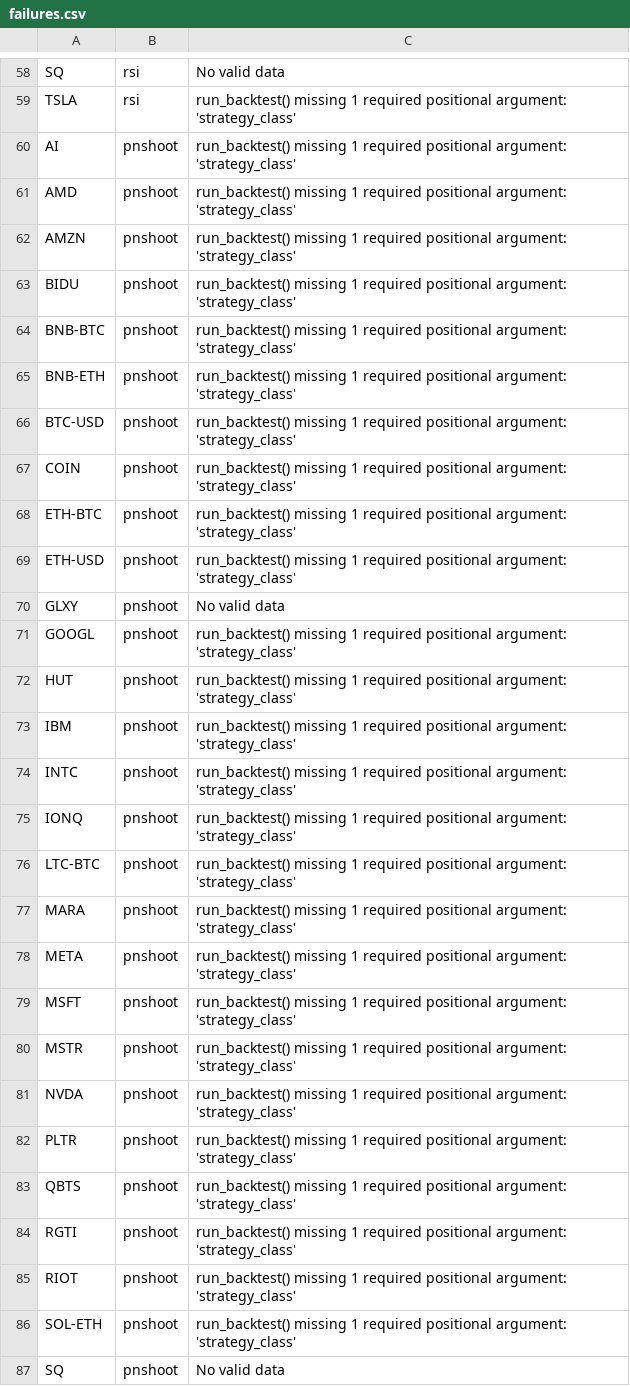
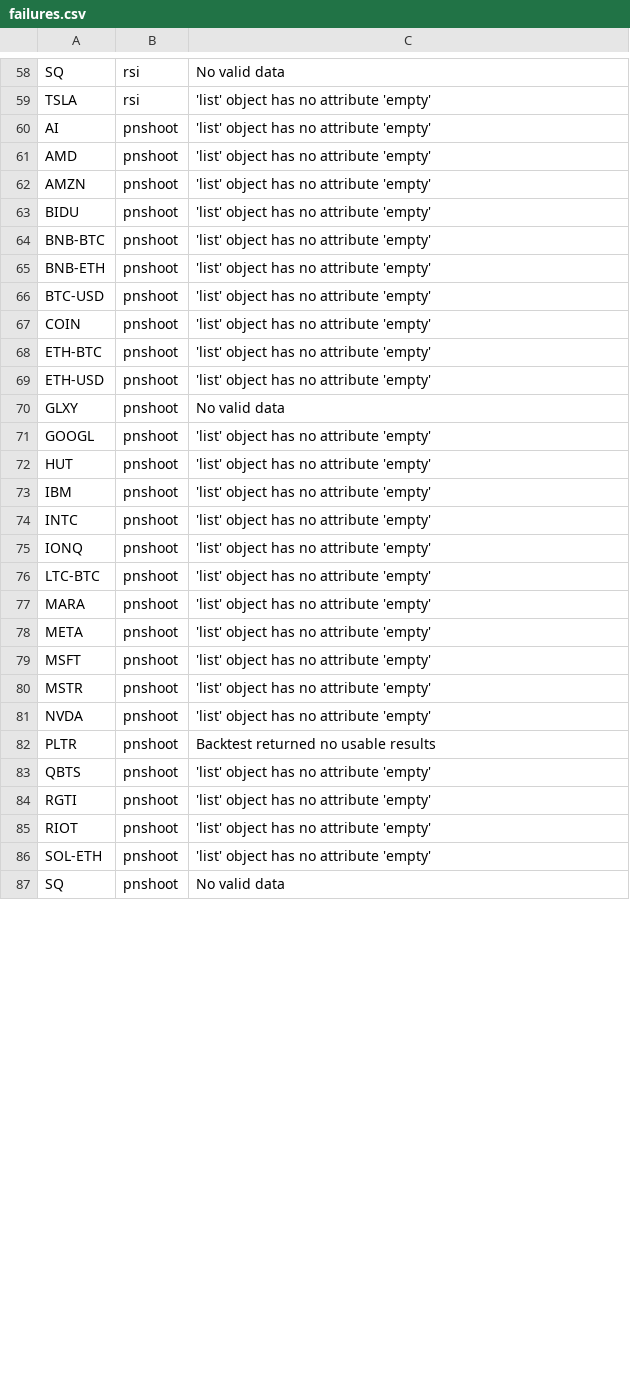
Before and after one commit to jayjohn18000/midas-touch-v1, a CSV file: results/failures.csv, drawn as a sheet; only a part is shown, gaps mark what is left out; the diff covers the shown part only; the diff names each change by its address in the sheet, - before the commit and + after, or states it on an @@ line.

Commit message:
Created strategy classes that were able to run using backtrader. Updated main script to run strategies

```diff
--- a/results/failures.csv
+++ b/results/failures.csv
-C59:C69: run_backtest() missing 1 required positional argument: 'strategy_class'
+C59:C69: 'list' object has no attribute 'empty'
-C71:C81: run_backtest() missing 1 required positional argument: 'strategy_class'
+C71:C81: 'list' object has no attribute 'empty'
-C82: run_backtest() missing 1 required positional argument: 'strategy_class'
+C82: Backtest returned no usable results
-C83:C86: run_backtest() missing 1 required positional argument: 'strategy_class'
+C83:C86: 'list' object has no attribute 'empty'
```
Also changed, not shown: 54 edited cells elsewhere in this file, data/historical_GOOGL.csv, data/historical_IBM.csv, 7 other files.
